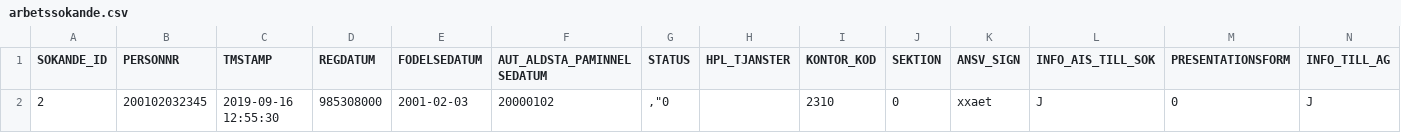
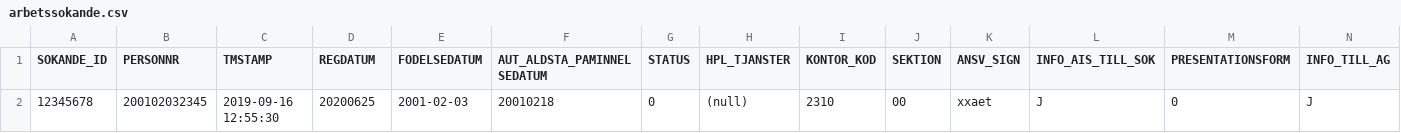
Before and after one commit to vertelab/odoo-af, a CSV file: af_data_ais-f_loader/data/test_dumps/arbetssokande.csv, drawn as a sheet; only a part is shown; removed rows and columns are numbered as before the commit, all else as after; rows hold the shown columns only; the diff names each change by its address in the sheet, - before the commit and + after, or states it on an @@ line.

```diff
--- a/af_data_ais-f_loader/data/test_dumps/arbetssokande.csv
+++ b/af_data_ais-f_loader/data/test_dumps/arbetssokande.csv
-row 2: 2 | 200102032345 | 2019-09-16 12:55:30 | 985308000 | 2001-02-03 | 20000102 | ,"0 |  | 2310 | 0 | xxaet | J | 0 | J
+row 2: 12345678 | 200102032345 | 2019-09-16 12:55:30 | 20200625 | 2001-02-03 | 20010218 | 0 | (null) | 2310 | 00 | xxaet | J | 0 | J
```
Also changed, not shown: af_data_ais-f_loader/data/test_dumps/arbetsgivare.csv, 2 other files.
